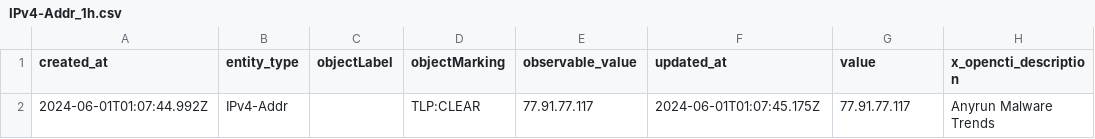
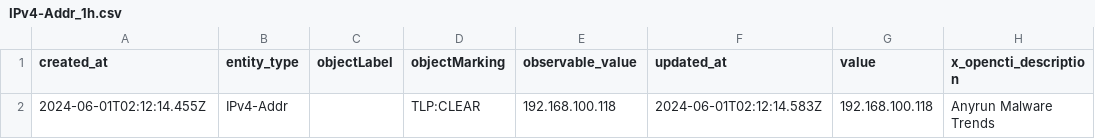
Before and after one commit to WildDogOne/CTI, a CSV file: IPv4-Addr_1h.csv, drawn as a sheet; only a part is shown; the diff names each change by its address in the sheet, - before the commit and + after, or states it on an @@ line.

Commit message:
Update IPv4-Addr_1h

```diff
--- a/IPv4-Addr_1h.csv
+++ b/IPv4-Addr_1h.csv
-A2 (created_at): 2024-06-01T01:07:44.992Z
+A2 (created_at): 2024-06-01T02:12:14.455Z
-E2 (observable_value): 77.91.77.117
+E2 (observable_value): 192.168.100.118
-F2 (updated_at): 2024-06-01T01:07:45.175Z
+F2 (updated_at): 2024-06-01T02:12:14.583Z
-G2 (value): 77.91.77.117
+G2 (value): 192.168.100.118
```
Also changed, not shown: 1 other file.
